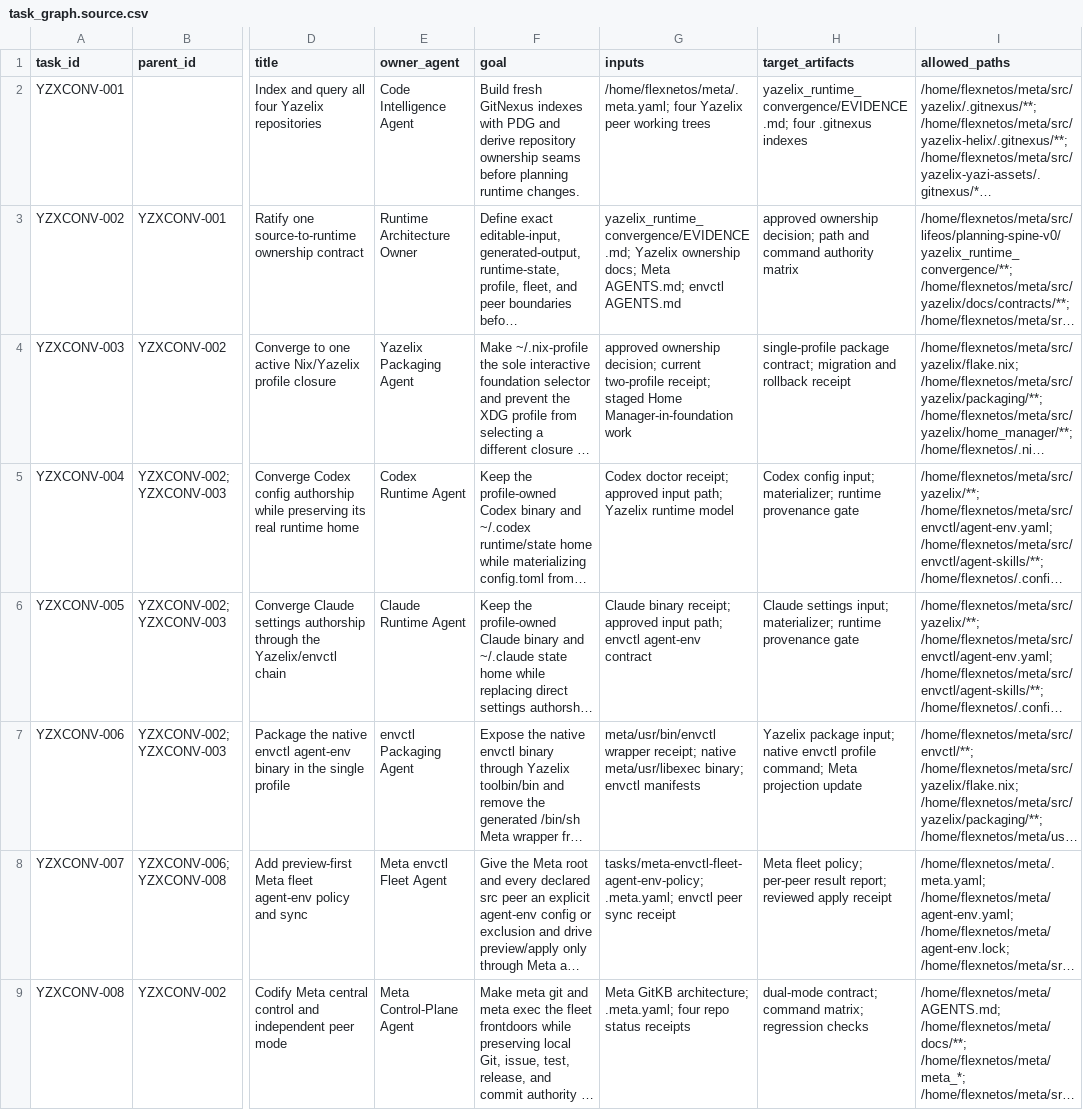
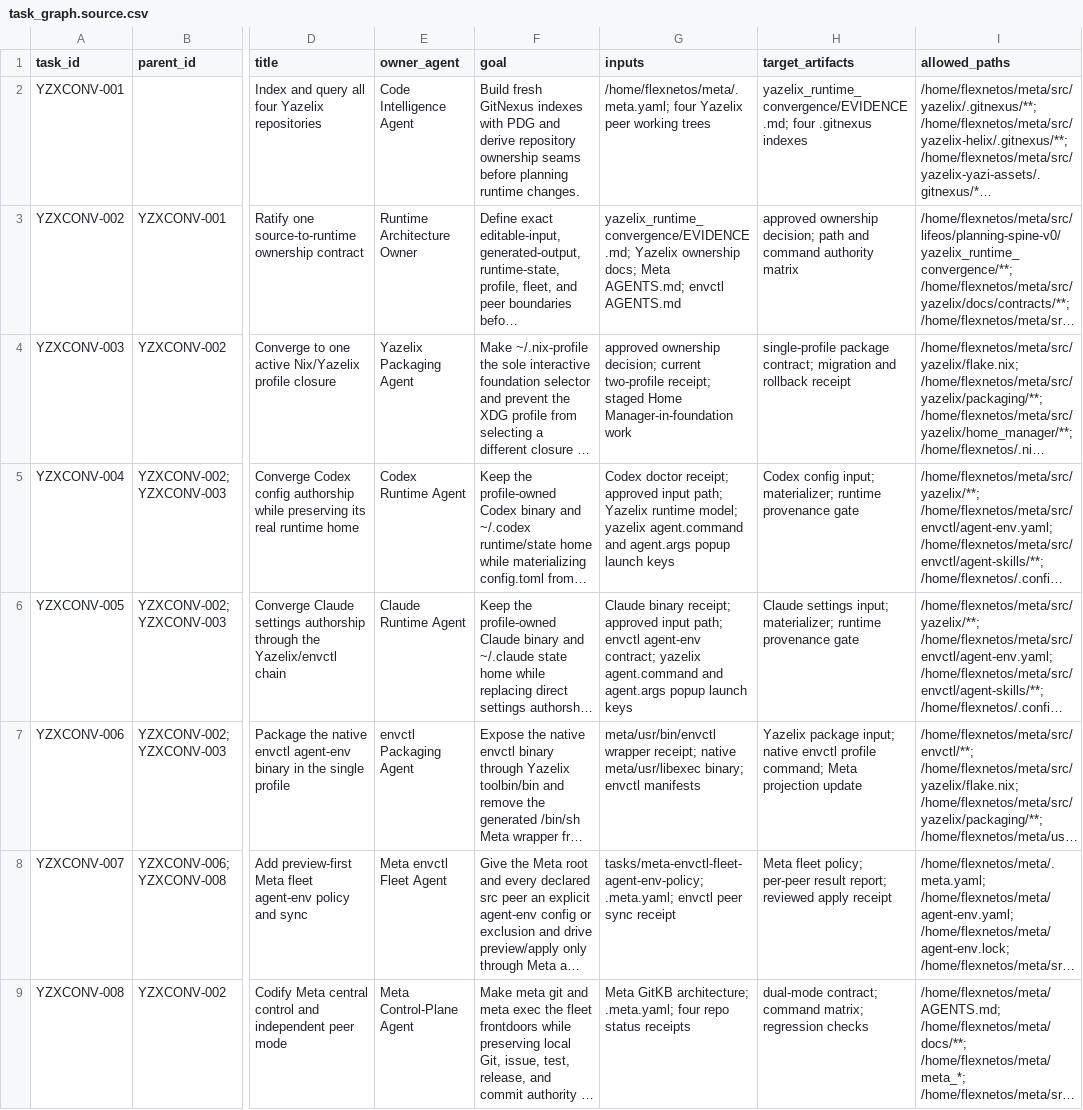
Before and after one commit to FlexNetOS/lifeos, a CSV file: planning-spine-v0/yazelix_runtime_convergence/task_graph.source.csv, drawn as a sheet; only a part is shown, gaps mark what is left out; long unchanged cells end in …; the diff names each change by its address in the sheet, - before the commit and + after, or states it on an @@ line.

```diff
--- a/planning-spine-v0/yazelix_runtime_convergence/task_graph.source.csv
+++ b/planning-spine-v0/yazelix_runtime_convergence/task_graph.source.csv
-G5 (inputs): …Yazelix runtime model
+G5 (inputs): …Yazelix runtime model; yazelix agent.command and agent.args popup launch keys
-G6 (inputs): …envctl agent-env contract
+G6 (inputs): …envctl agent-env contract; yazelix agent.command and agent.args popup launch keys
```
Also changed, not shown: 5 other files.
